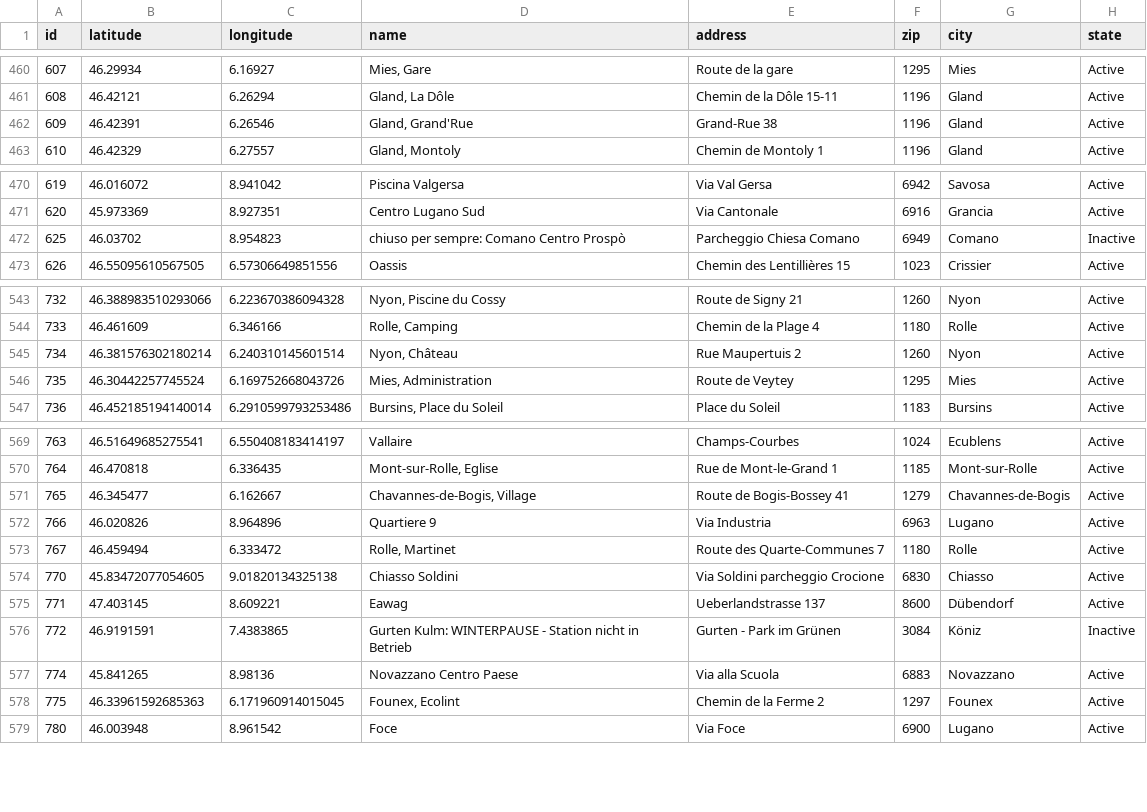
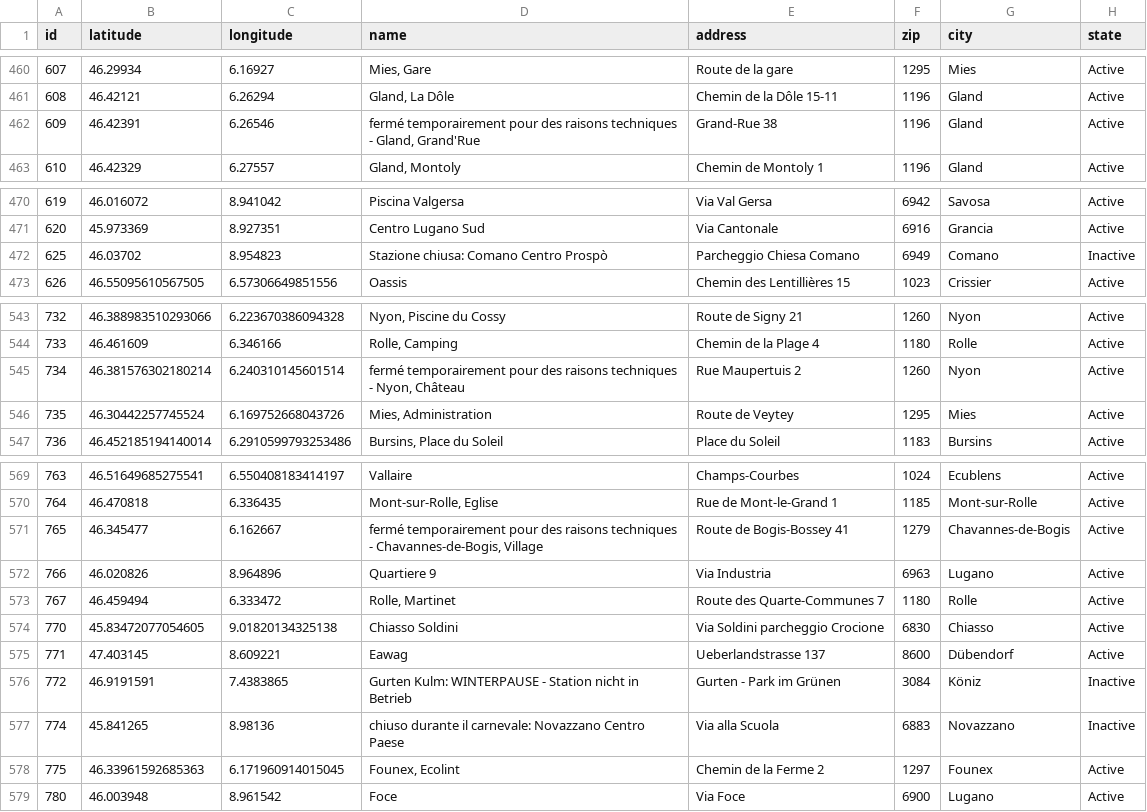
Before and after one commit to misialq/publibike-stations, a CSV file: stations/stations.csv, drawn as a sheet; only a part is shown, gaps mark what is left out; the diff covers the shown part only.

```diff
--- a/stations/stations.csv
+++ b/stations/stations.csv
@@ -461,3 +461,3 @@ id,latitude,longitude,name,address,zip,city,state
 608,46.42121,6.26294,"Gland, La Dôle",Chemin de la Dôle 15-11,1196,Gland,Active
-609,46.42391,6.26546,"Gland, Grand'Rue",Grand-Rue 38,1196,Gland,Active
+609,46.42391,6.26546,"fermé temporairement pour des raisons techniques - Gland, Grand'Rue",Grand-Rue 38,1196,Gland,Active
 610,46.42329,6.27557,"Gland, Montoly",Chemin de Montoly 1,1196,Gland,Active
@@ -471,3 +471,3 @@ id,latitude,longitude,name,address,zip,city,state
 620,45.973369,8.927351,Centro Lugano Sud,Via Cantonale,6916,Grancia,Active
-625,46.03702,8.954823,chiuso per sempre: Comano Centro Prospò,Parcheggio Chiesa Comano,6949,Comano,Inactive
+625,46.03702,8.954823,Stazione chiusa: Comano Centro Prospò,Parcheggio Chiesa Comano,6949,Comano,Inactive
 626,46.55095610567505,6.57306649851556,Oassis,Chemin des Lentillières 15,1023,Crissier,Active
@@ -544,3 +544,3 @@ id,latitude,longitude,name,address,zip,city,state
 733,46.461609,6.346166,"Rolle, Camping",Chemin de la Plage 4,1180,Rolle,Active
-734,46.381576302180214,6.240310145601514,"Nyon, Château",Rue Maupertuis 2,1260,Nyon,Active
+734,46.381576302180214,6.240310145601514,"fermé temporairement pour des raisons techniques - Nyon, Château",Rue Maupertuis 2,1260,Nyon,Active
 735,46.30442257745524,6.169752668043726,"Mies, Administration",Route de Veytey,1295,Mies,Active
@@ -570,3 +570,3 @@ id,latitude,longitude,name,address,zip,city,state
 764,46.470818,6.336435,"Mont-sur-Rolle, Eglise",Rue de Mont-le-Grand 1,1185,Mont-sur-Rolle,Active
-765,46.345477,6.162667,"Chavannes-de-Bogis, Village",Route de Bogis-Bossey 41,1279,Chavannes-de-Bogis,Active
+765,46.345477,6.162667,"fermé temporairement pour des raisons techniques - Chavannes-de-Bogis, Village",Route de Bogis-Bossey 41,1279,Chavannes-de-Bogis,Active
 766,46.020826,8.964896,Quartiere 9,Via Industria,6963,Lugano,Active
@@ -576,3 +576,3 @@ id,latitude,longitude,name,address,zip,city,state
 772,46.9191591,7.4383865,Gurten Kulm: WINTERPAUSE - Station nicht in Betrieb,Gurten - Park im Grünen,3084,Köniz,Inactive
-774,45.841265,8.98136,Novazzano Centro Paese,Via alla Scuola,6883,Novazzano,Active
+774,45.841265,8.98136,chiuso durante il carnevale: Novazzano Centro Paese,Via alla Scuola,6883,Novazzano,Inactive
 775,46.33961592685363,6.171960914015045,"Founex, Ecolint",Chemin de la Ferme 2,1297,Founex,Active
```
Also changed, not shown: 19 edited cells elsewhere in this file.
